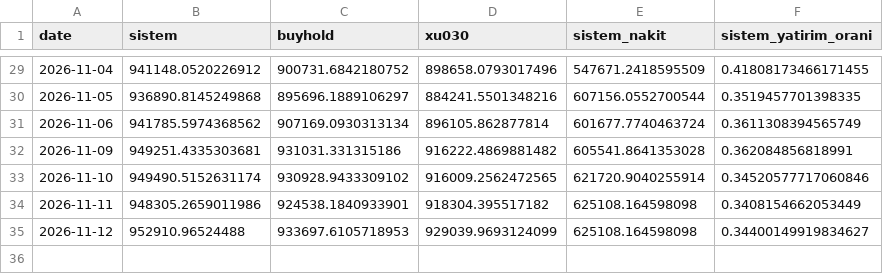
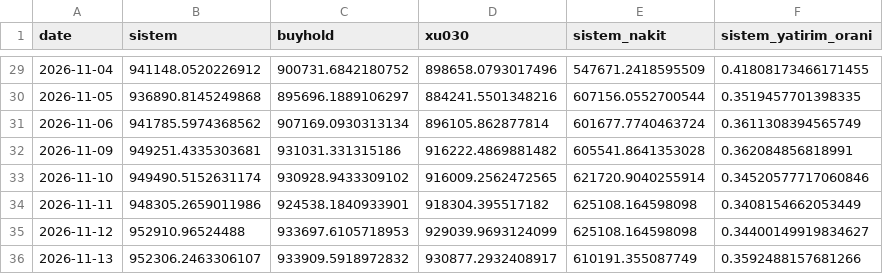
Before and after one commit to efehandereci-arch/meta-labeling-research, a CSV file: paper/equity.csv, drawn as a sheet; only a part is shown, gaps mark what is left out.

```diff
--- a/paper/equity.csv
+++ b/paper/equity.csv
@@ -35 +35,2 @@ date,sistem,buyhold,xu030,sistem_nakit,sistem_yatirim_orani
 2026-11-12,952910.96524488,933697.6105718953,929039.9693124099,625108.164598098,0.34400149919834627
+2026-11-13,952306.2463306107,933909.5918972832,930877.2932408917,610191.355087749,0.3592488157681266
```
Also changed, not shown: paper/decisions.csv, paper/trades.csv, 2 other files.
